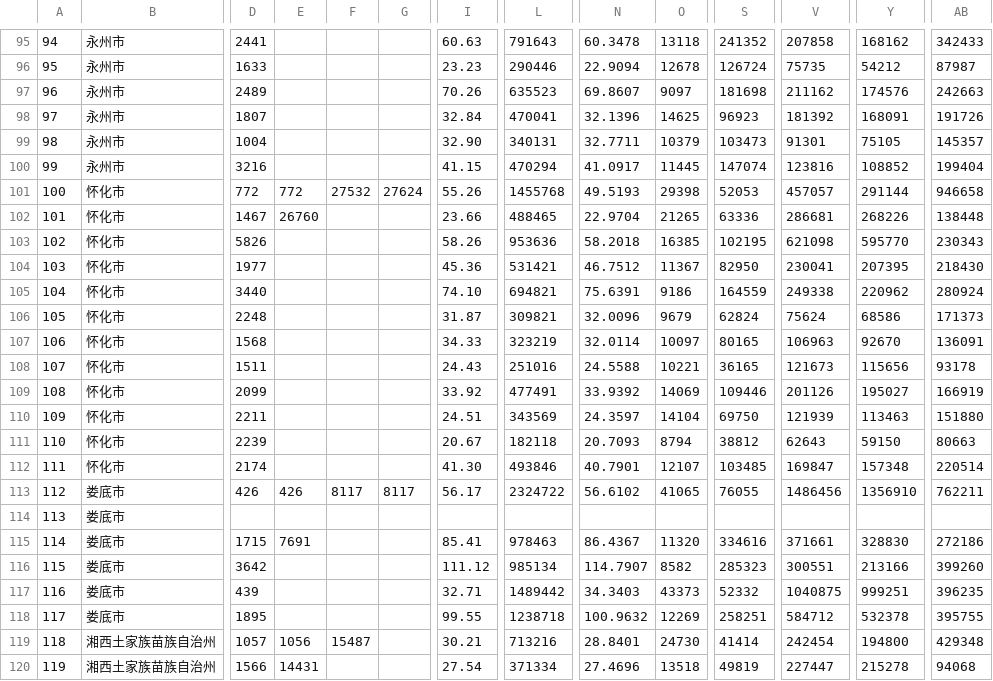
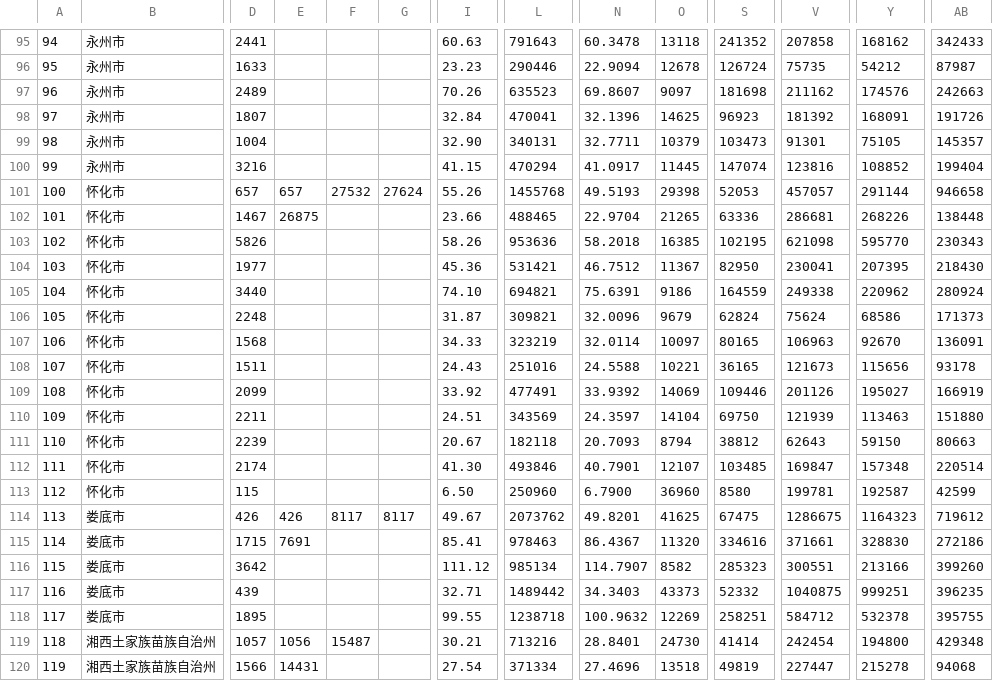
Before and after one commit to bigdataXiang/NengYuanSuo, a CSV file: hunan.csv, drawn as a sheet; only a part is shown, gaps mark what is left out; the diff covers the shown part only; the diff names each change by its address in the sheet, - before the commit and + after, or states it on an @@ line.

Commit message:
Update hunan.csv

```diff
--- a/hunan.csv
+++ b/hunan.csv
-D101: 772
+D101: 657
-E101: 772
+E101: 657
-E102: 26760
+E102: 26875
-B113: 娄底市
+B113: 怀化市
-D113: 426
+D113: 115
-E113: 426
+E113: (empty)
-F113: 8117
+F113: (empty)
-G113: 8117
+G113: (empty)
-I113: 56.17
+I113: 6.50
-L113: 2324722
+L113: 250960
-N113: 56.6102
+N113: 6.7900
-O113: 41065
+O113: 36960
-S113: 76055
+S113: 8580
-V113: 1486456
+V113: 199781
-Y113: 1356910
+Y113: 192587
-AB113: 762211
+AB113: 42599
-D114: (empty)
+D114: 426
-E114: (empty)
+E114: 426
-F114: (empty)
+F114: 8117
-G114: (empty)
+G114: 8117
-I114: (empty)
+I114: 49.67
-L114: (empty)
+L114: 2073762
-N114: (empty)
+N114: 49.8201
-O114: (empty)
+O114: 41625
-S114: (empty)
+S114: 67475
-V114: (empty)
+V114: 1286675
-Y114: (empty)
+Y114: 1164323
-AB114: (empty)
+AB114: 719612
```
Also changed, not shown: 1 edited cell elsewhere in this file.
